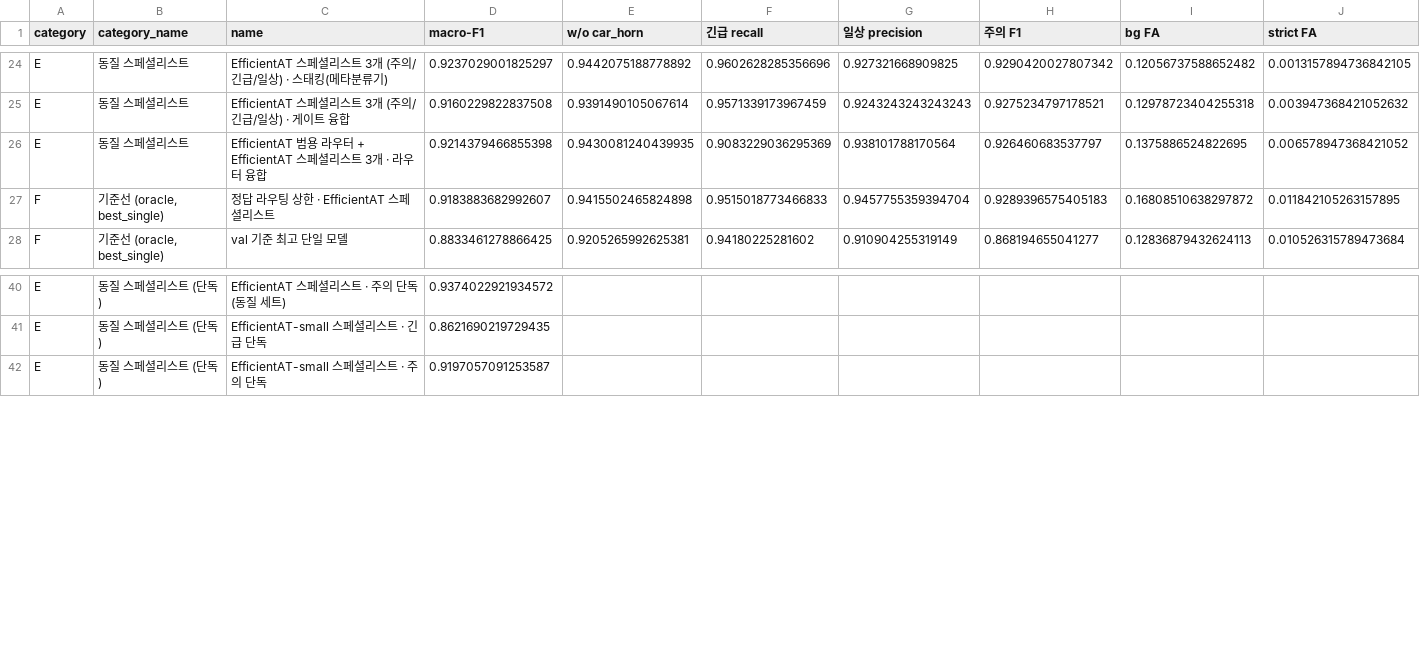
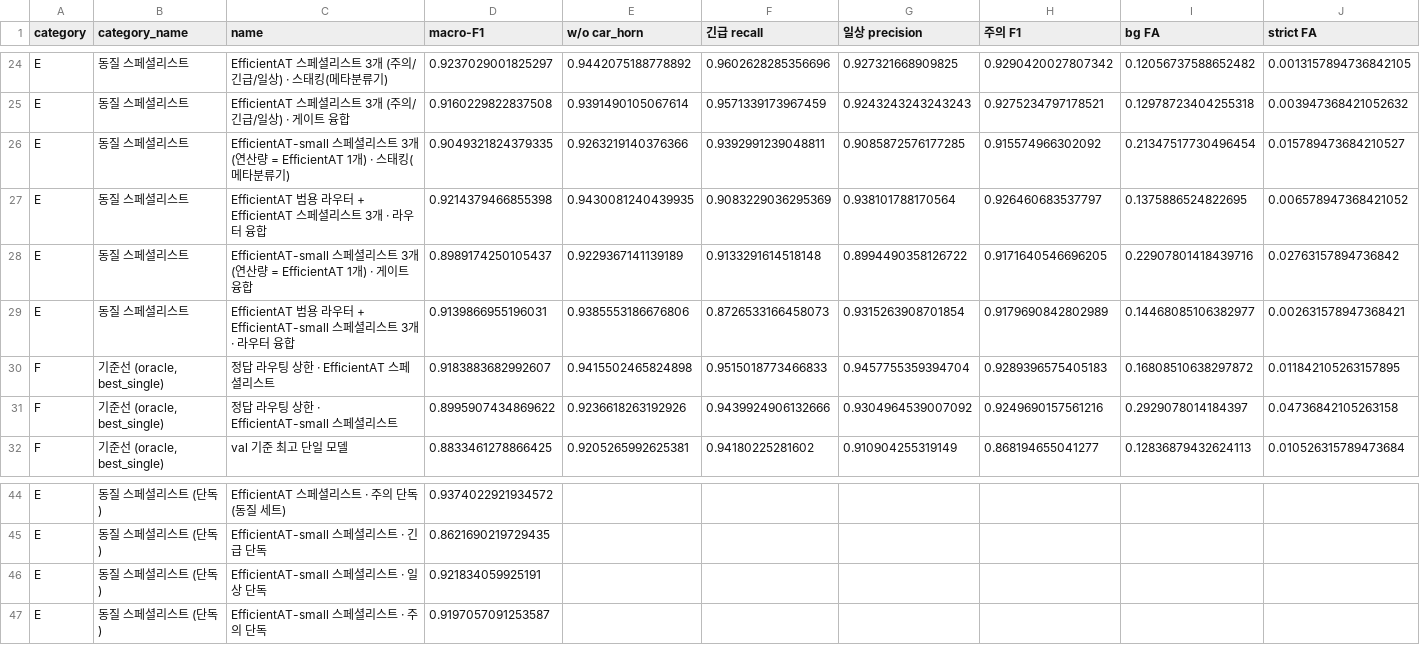
Before and after one commit to 26-DGU-CECD/ModelExperiment, a CSV file: docs/results_table.csv, drawn as a sheet; only a part is shown, gaps mark what is left out; rows hold the shown columns only; the diff names each change by its address in the sheet, - before the commit and + after, or states it on an @@ line.

```diff
--- a/docs/results_table.csv
+++ b/docs/results_table.csv
+row 26: E | 동질 스페셜리스트 | EfficientAT-small 스페셜리스트 3개 (연산량 = EfficientAT 1개) · 스태킹(메타분류기) | 0.9049321824379335 | 0.9263219140376366 | 0.9392991239048811 | 0.9085872576177285 | 0.915574966302092 | 0.21347517730496454 | 0.015789473684210527
+row 28: E | 동질 스페셜리스트 | EfficientAT-small 스페셜리스트 3개 (연산량 = EfficientAT 1개) · 게이트 융합 | 0.8989174250105437 | 0.9229367141139189 | 0.9133291614518148 | 0.8994490358126722 | 0.9171640546696205 | 0.22907801418439716 | 0.02763157894736842
+row 29: E | 동질 스페셜리스트 | EfficientAT 범용 라우터 + EfficientAT-small 스페셜리스트 3개 · 라우터 융합 | 0.9139866955196031 | 0.9385553186676806 | 0.8726533166458073 | 0.9315263908701854 | 0.9179690842802989 | 0.14468085106382977 | 0.002631578947368421
+row 31: F | 기준선 (oracle, best_single) | 정답 라우팅 상한 · EfficientAT-small 스페셜리스트 | 0.8995907434869622 | 0.9236618263192926 | 0.9439924906132666 | 0.9304964539007092 | 0.9249690157561216 | 0.2929078014184397 | 0.04736842105263158
+row 46: E | 동질 스페셜리스트 (단독) | EfficientAT-small 스페셜리스트 · 일상 단독 | 0.921834059925191
```
Also changed, not shown: 32 other files.
